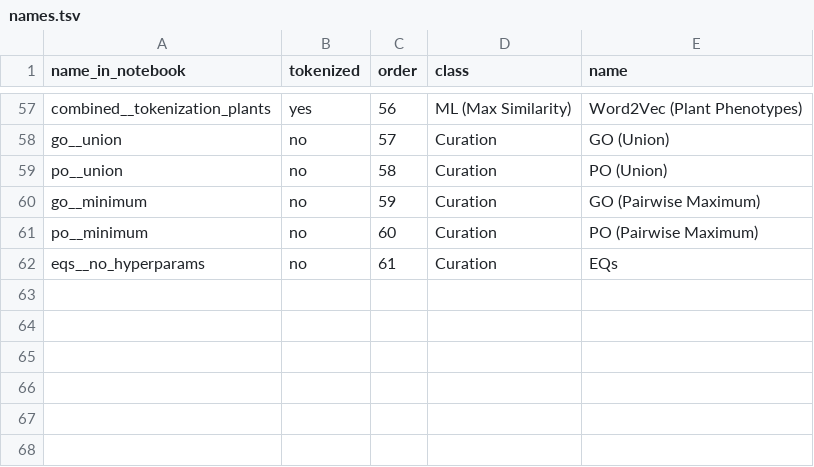
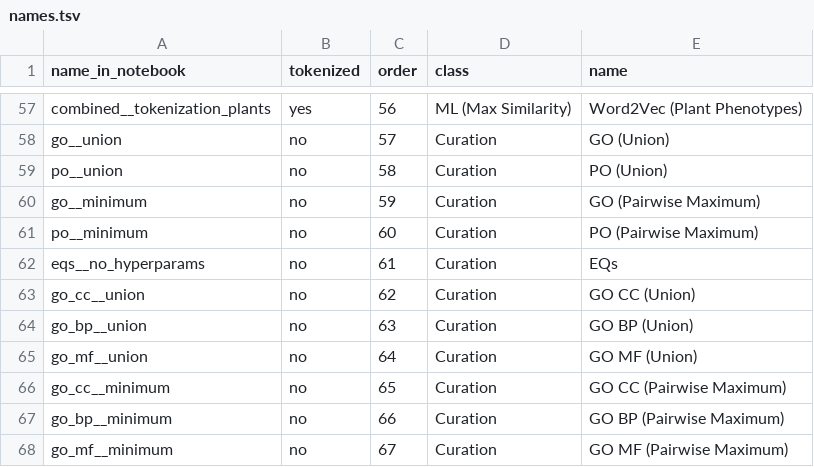
Before and after one commit to irbraun/plant-phenotypes-nlp, a TSV file: names.tsv, drawn as a sheet; only a part is shown, gaps mark what is left out; the diff names each change by its address in the sheet, - before the commit and + after, or states it on an @@ line.

Commit message:
updating notebooks

```diff
--- a/names.tsv
+++ b/names.tsv
+row 63: go_cc__union | no | 62 | Curation | GO CC (Union)
+row 64: go_bp__union | no | 63 | Curation | GO BP (Union)
+row 65: go_mf__union | no | 64 | Curation | GO MF (Union)
+row 66: go_cc__minimum | no | 65 | Curation | GO CC (Pairwise Maximum)
+row 67: go_bp__minimum | no | 66 | Curation | GO BP (Pairwise Maximum)
+row 68: go_mf__minimum | no | 67 | Curation | GO MF (Pairwise Maximum)
```
Also changed, not shown: 12 other files.
